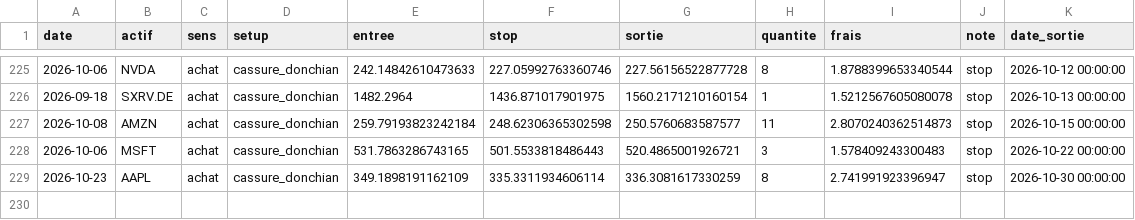
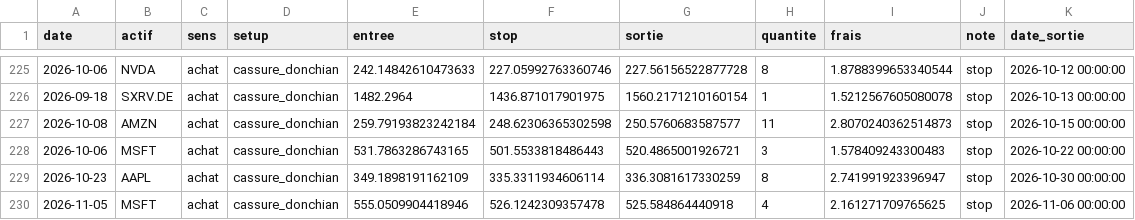
Before and after one commit to tresorkamdem/trade-skills, a CSV file: suivi/etat/journal_swing.csv, drawn as a sheet; only a part is shown, gaps mark what is left out.

```diff
--- a/suivi/etat/journal_swing.csv
+++ b/suivi/etat/journal_swing.csv
@@ -229 +229,2 @@ date,actif,sens,setup,entree,stop,sortie,quantite,frais,note,date_sortie
 2026-10-23,AAPL,achat,cassure_donchian,349.1898191162109,335.3311934606114,336.3081617330259,8,2.741991923396947,stop,2026-10-30 00:00:00
+2026-11-05,MSFT,achat,cassure_donchian,555.0509904418946,526.1242309357478,525.584864440918,4,2.161271709765625,stop,2026-11-06 00:00:00
```
Also changed, not shown: suivi/etat/journal_day.csv, 11 other files.
